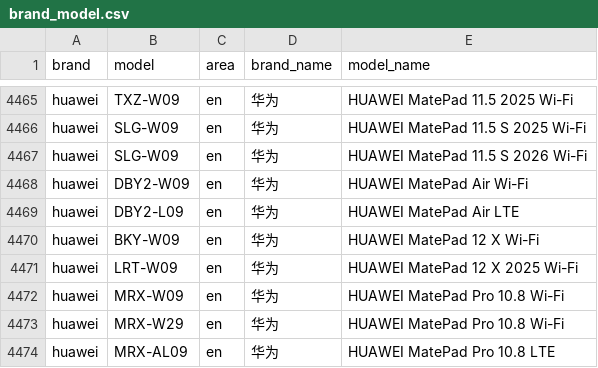
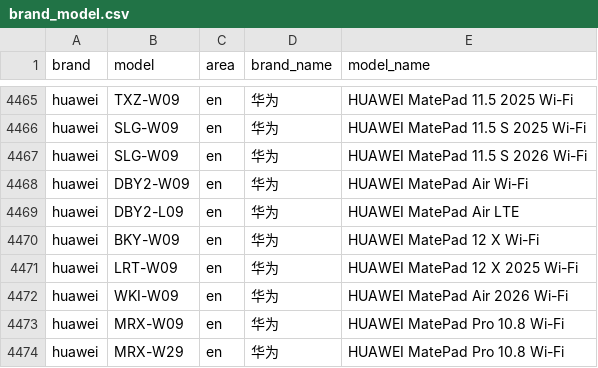
Before and after one commit to ShowMeThe/MobileModels, a CSV file: brand_model.csv, drawn as a sheet; only a part is shown, gaps mark what is left out; the shorter side is filled out with more unchanged rows.

Commit message:
Sync with MobileModels

```diff
--- a/brand_model.csv
+++ b/brand_model.csv
@@ -4471,2 +4471,3 @@ huawei,BKY-W09,en,华为, HUAWEI MatePad 12 X Wi-Fi
 huawei,LRT-W09,en,华为, HUAWEI MatePad 12 X 2025 Wi-Fi
+huawei,WKI-W09,en,华为, HUAWEI MatePad Air 2026 Wi-Fi
 huawei,MRX-W09,en,华为, HUAWEI MatePad Pro 10.8 Wi-Fi
```
Also changed, not shown: 1 other file.
